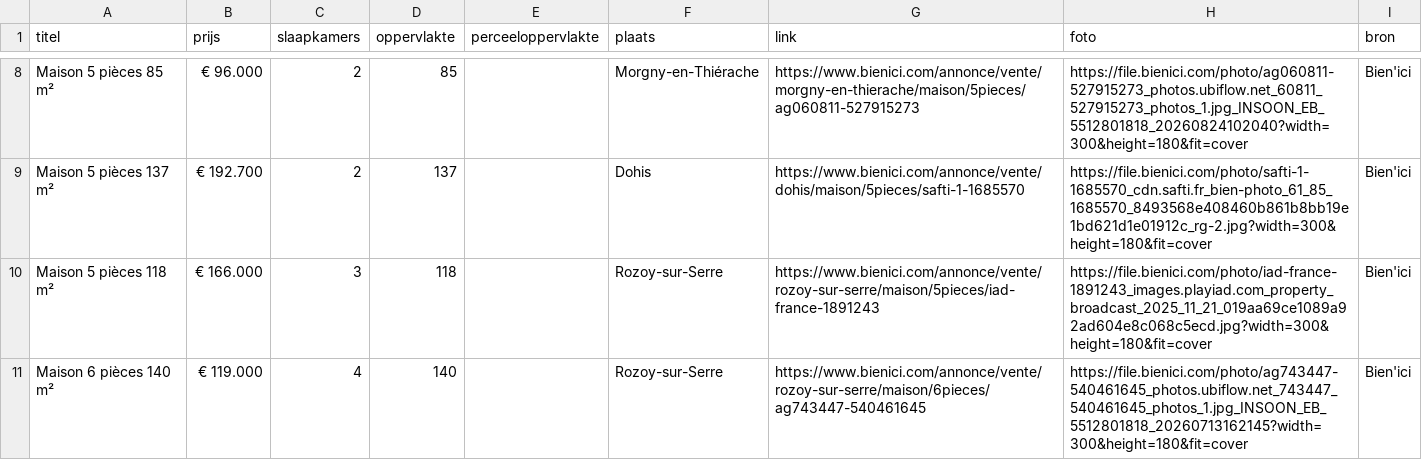
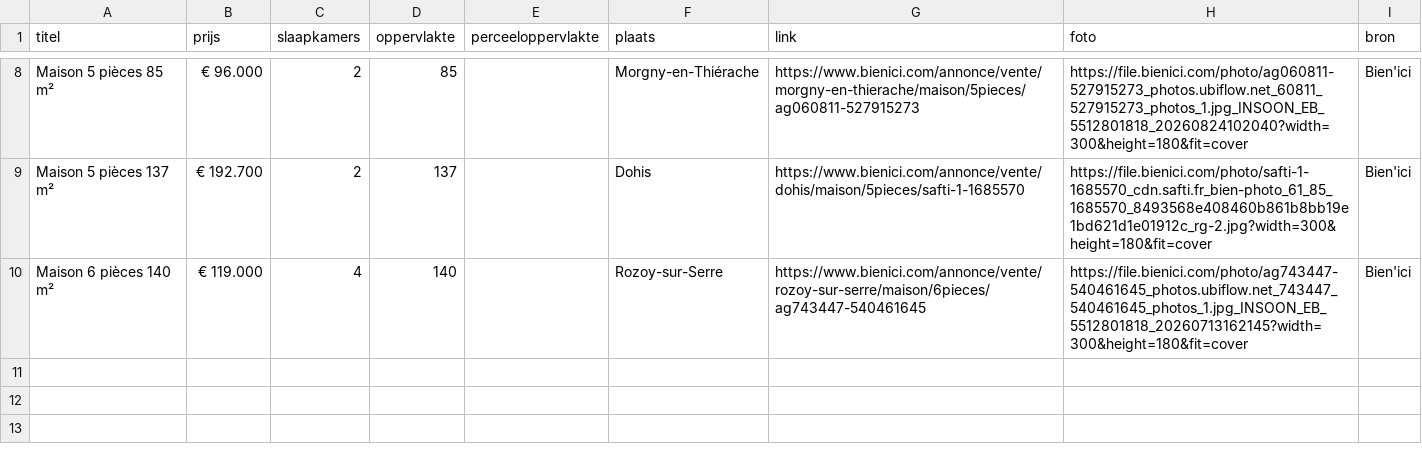
Before and after one commit to janvijverberg918/Huizenzoeker-Frankrijk, a CSV file: woningen_02360_bienici.csv, drawn as a sheet; only a part is shown, gaps mark what is left out; the diff names each change by its address in the sheet, - before the commit and + after, or states it on an @@ line.

```diff
--- a/woningen_02360_bienici.csv
+++ b/woningen_02360_bienici.csv
-row 10: Maison 5 pièces 118 m² | € 166.000 | 3 | 118 |  | Rozoy-sur-Serre | https://www.bienici.com/annonce/vente/rozoy-sur-serre/maison/5pieces/iad-france-1891243 | https://file.bienici.com/photo/iad-france-1891243_images.playiad.com_property_broadcast_2025_11_21_019aa69ce1089a92ad604e8c068c5ecd.jpg?width=300&height=180&fit=cover | Bien'ici
```
Also changed, not shown: woningen_02450_bienici.csv, woningen_08090_bienici.csv, 9 other files.
